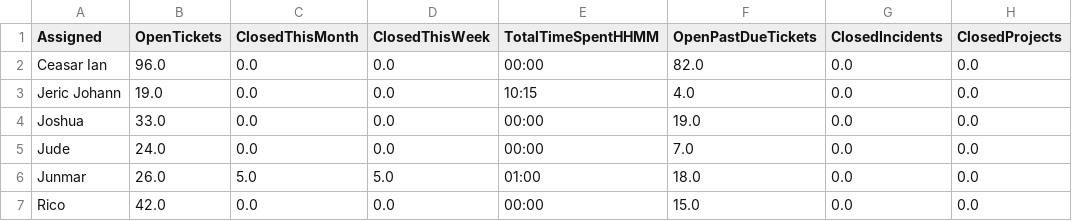
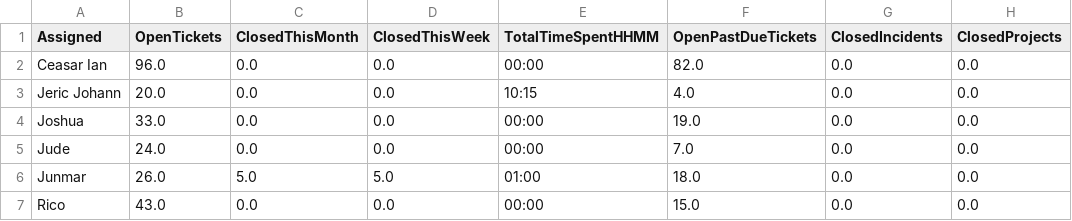
Before and after one commit to astechsupport/technical-support-data, a CSV file: data.csv, drawn as a sheet; only a part is shown; the diff names each change by its address in the sheet, - before the commit and + after, or states it on an @@ line.

```diff
--- a/data.csv
+++ b/data.csv
-B3 (OpenTickets): 19.0
+B3 (OpenTickets): 20.0
-B7 (OpenTickets): 42.0
+B7 (OpenTickets): 43.0
```
Also changed, not shown: pastdue.csv.
